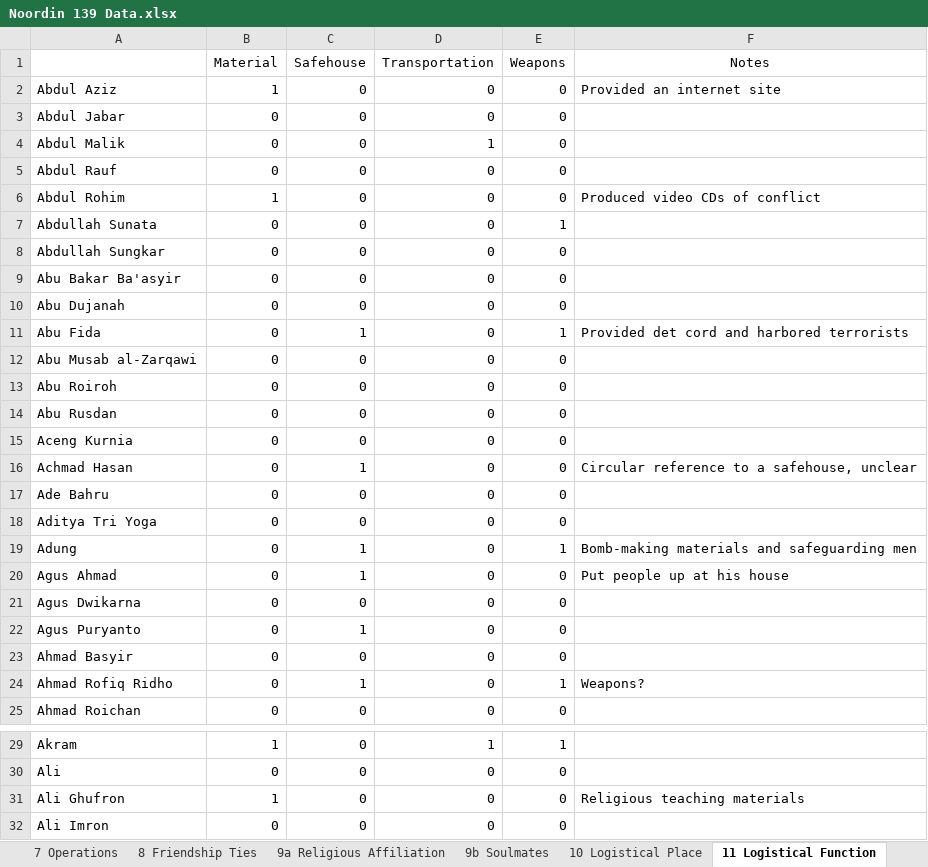
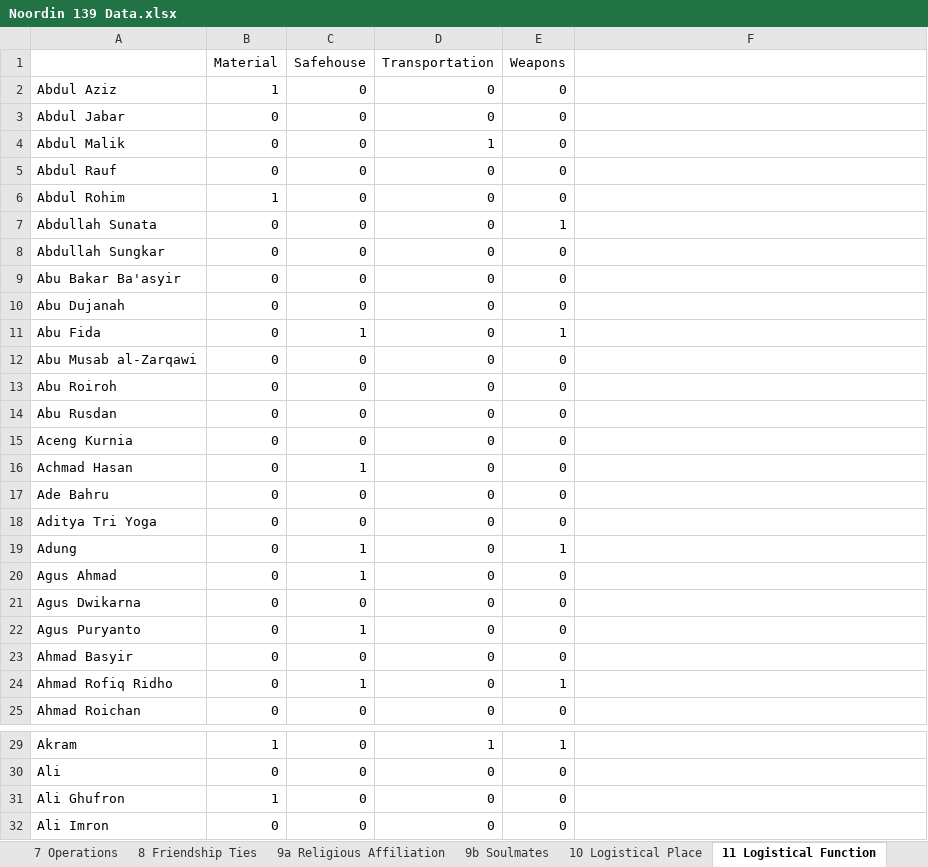
Before and after one commit to NPSCORELAB/COREnets, an Excel workbook: datasets/Noordin 139 Data.xlsx, sheet 11 Logistical Function, drawn as a sheet; only a part is shown, gaps mark what is left out; values as stored, in another font and other column widths than the file's, no borders; the diff covers the shown part only; the diff names each change by its address in the sheet, - before the commit and + after, or states it on an @@ line.

```diff
--- a/datasets/Noordin 139 Data.xlsx (sheet 11 Logistical Function)
+++ b/datasets/Noordin 139 Data.xlsx (sheet 11 Logistical Function)
-F1: Notes
+F1: (empty)
-F2: Provided an internet site
+F2: (empty)
-F6: Produced video CDs of conflict
+F6: (empty)
-F11: Provided det cord and harbored terrorists
+F11: (empty)
-F16: Circular reference to a safehouse, unclear
+F16: (empty)
-F19: Bomb-making materials and safeguarding men
+F19: (empty)
-F20: Put people up at his house
+F20: (empty)
-F24: Weapons?
+F24: (empty)
-F31: Religious teaching materials
+F31: (empty)
```
Also changed, not shown: 5 edited cells elsewhere in this sheet, sheet 1 Organizations (Orgs), sheet 6 Business & Finance, 7 other files.
